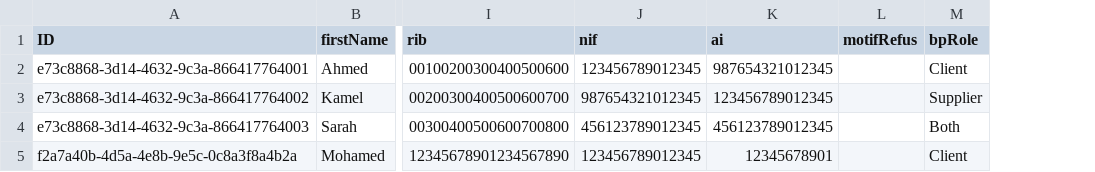
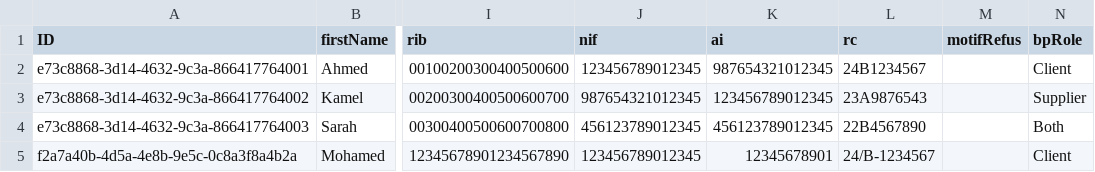
Before and after one commit to hemiche/pfe-btp-solution, a CSV file: db/data/pfe.btp-BusinessPartners.csv, drawn as a sheet; only a part is shown, gaps mark what is left out; the diff names each change by its address in the sheet, - before the commit and + after, or states it on an @@ line.

```diff
--- a/db/data/pfe.btp-BusinessPartners.csv
+++ b/db/data/pfe.btp-BusinessPartners.csv
+column L (rc), rows 2-5: 24B1234567 | 23A9876543 | 22B4567890 | 24/B-1234567
```
Also changed, not shown: db/data/pfe.btp-BusinessPartnerDocuments.csv, 16 other files.
